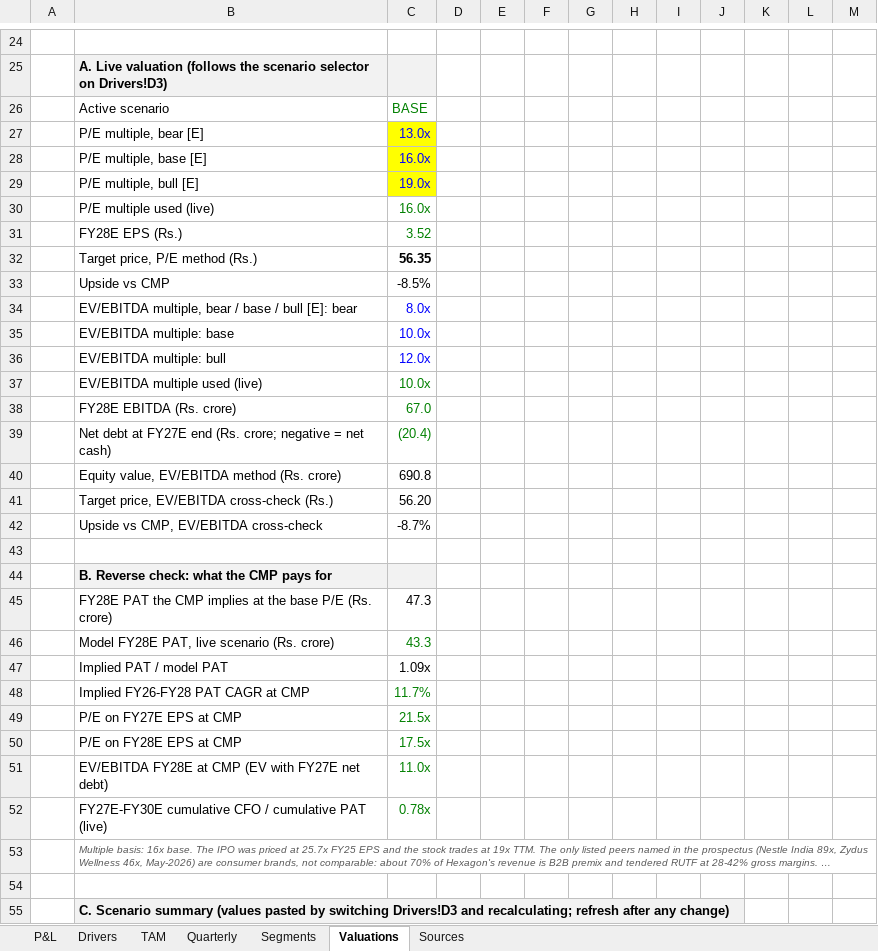
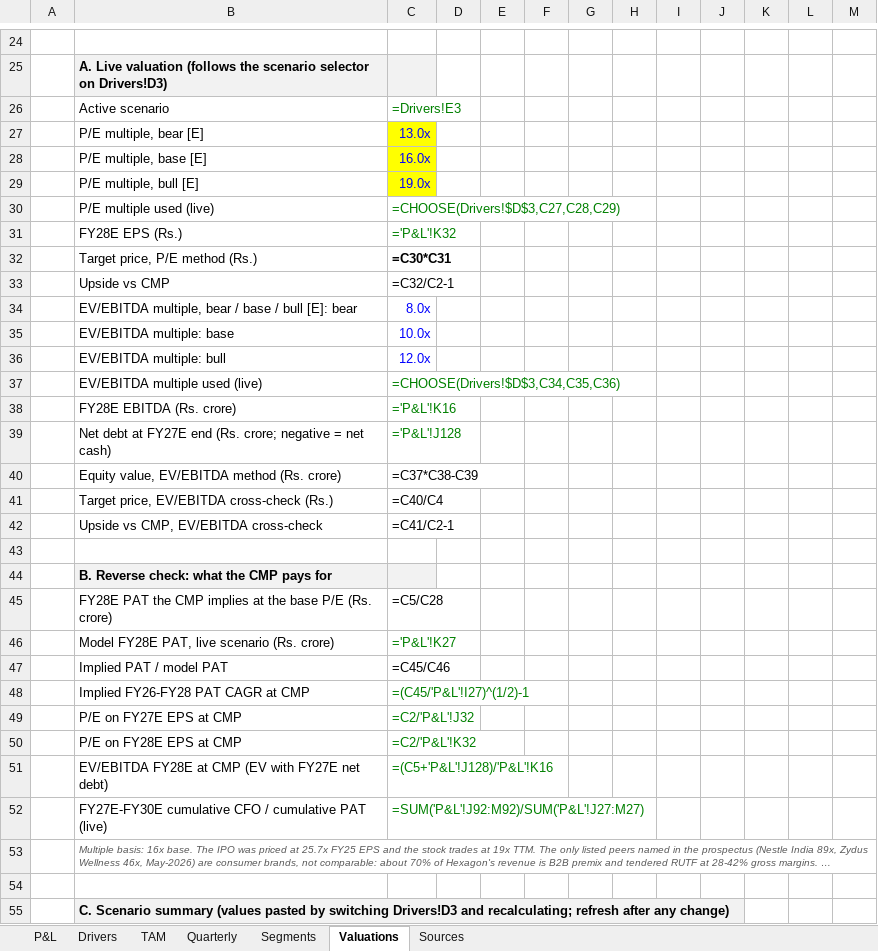
Before and after one commit to Poweravendus/Power, an Excel workbook: research/Hexagon_Nutrition/HEXAGON_Model_v2.xlsx, sheet Valuations, drawn as a sheet; only a part is shown, gaps mark what is left out; long unchanged cells end in …; values as stored, in another font and other column widths than the file's, no borders; formulas without a stored value are shown as written; the diff covers the shown part only; the diff names each change by its address in the sheet, - before the commit and + after, or states it on an @@ line.

```diff
--- a/research/Hexagon_Nutrition/HEXAGON_Model_v2.xlsx (sheet Valuations)
+++ b/research/Hexagon_Nutrition/HEXAGON_Model_v2.xlsx (sheet Valuations)
-C26: BASE
+C26: =Drivers!E3
-C30: 16.0x
+C30: =CHOOSE(Drivers!$D$3,C27,C28,C29)
-C31: 3.52
+C31: ='P&L'!K32
-C32: 56.35
+C32: =C30*C31
-C33: -8.5%
+C33: =C32/C2-1
-C37: 10.0x
+C37: =CHOOSE(Drivers!$D$3,C34,C35,C36)
-C38: 67.0
+C38: ='P&L'!K16
-C39: (20.4)
+C39: ='P&L'!J128
-C40: 690.8
+C40: =C37*C38-C39
-C41: 56.20
+C41: =C40/C4
-C42: -8.7%
+C42: =C41/C2-1
-C45: 47.3
+C45: =C5/C28
-C46: 43.3
+C46: ='P&L'!K27
-C47: 1.09x
+C47: =C45/C46
-C48: 11.7%
+C48: =(C45/'P&L'!I27)^(1/2)-1
-C49: 21.5x
+C49: =C2/'P&L'!J32
-C50: 17.5x
+C50: =C2/'P&L'!K32
-C51: 11.0x
+C51: =(C5+'P&L'!J128)/'P&L'!K16
-C52: 0.78x
+C52: =SUM('P&L'!J92:M92)/SUM('P&L'!J27:M27)
```
Also changed, not shown: 2 added rows, 14 removed rows, 19 edited cells and cell formats elsewhere in this sheet, sheet P&L, sheet Segments, sheet Quarterly, sheet Drivers, sheet TAM, 3 other files.
